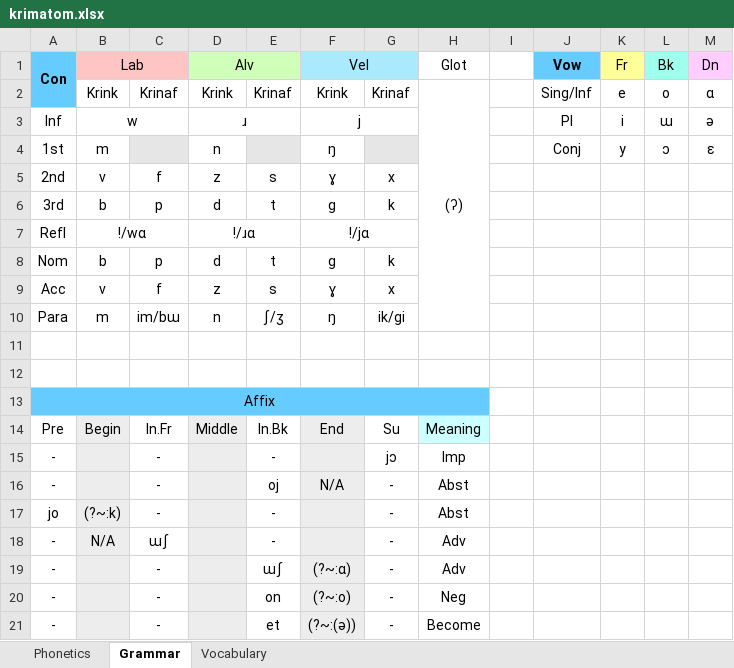
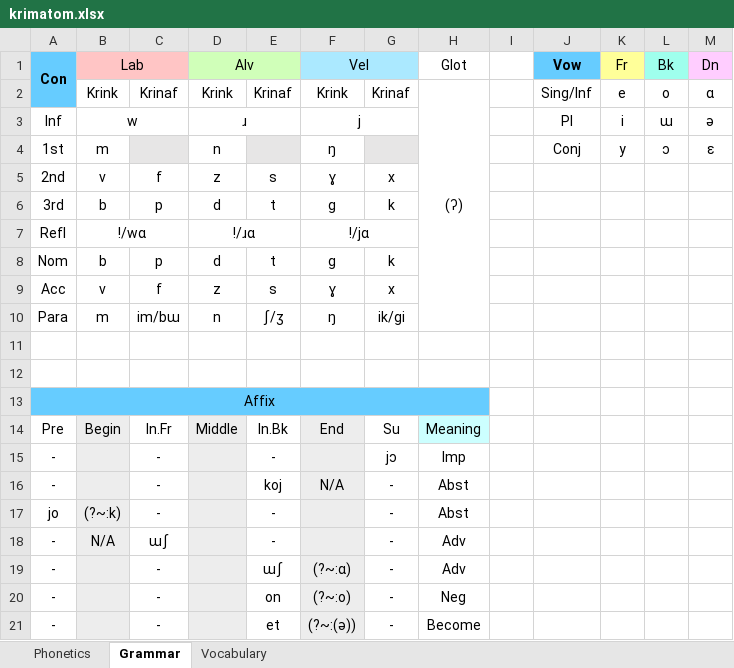
Before and after one commit to RedstoneDave/My-Language, an Excel workbook: ura/krimatom.xlsx, sheet Grammar, drawn as a sheet; values as stored, in another font and other column widths than the file's, no borders; the diff names each change by its address in the sheet, - before the commit and + after, or states it on an @@ line.

```diff
--- a/ura/krimatom.xlsx (sheet Grammar)
+++ b/ura/krimatom.xlsx (sheet Grammar)
-E16: oj
+E16: koj
```
Also changed, not shown: sheet Phonetics, 15 other files.
